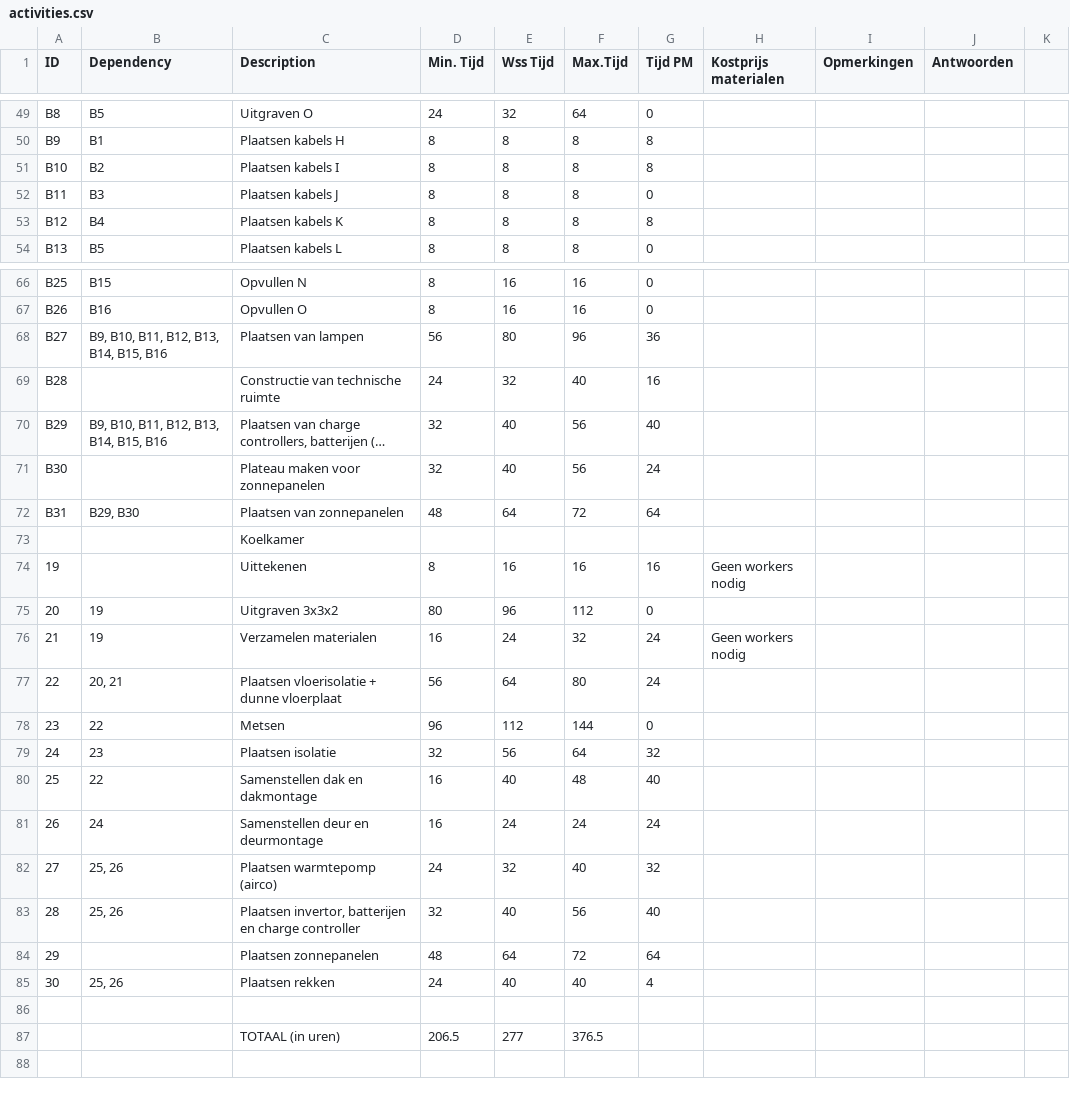
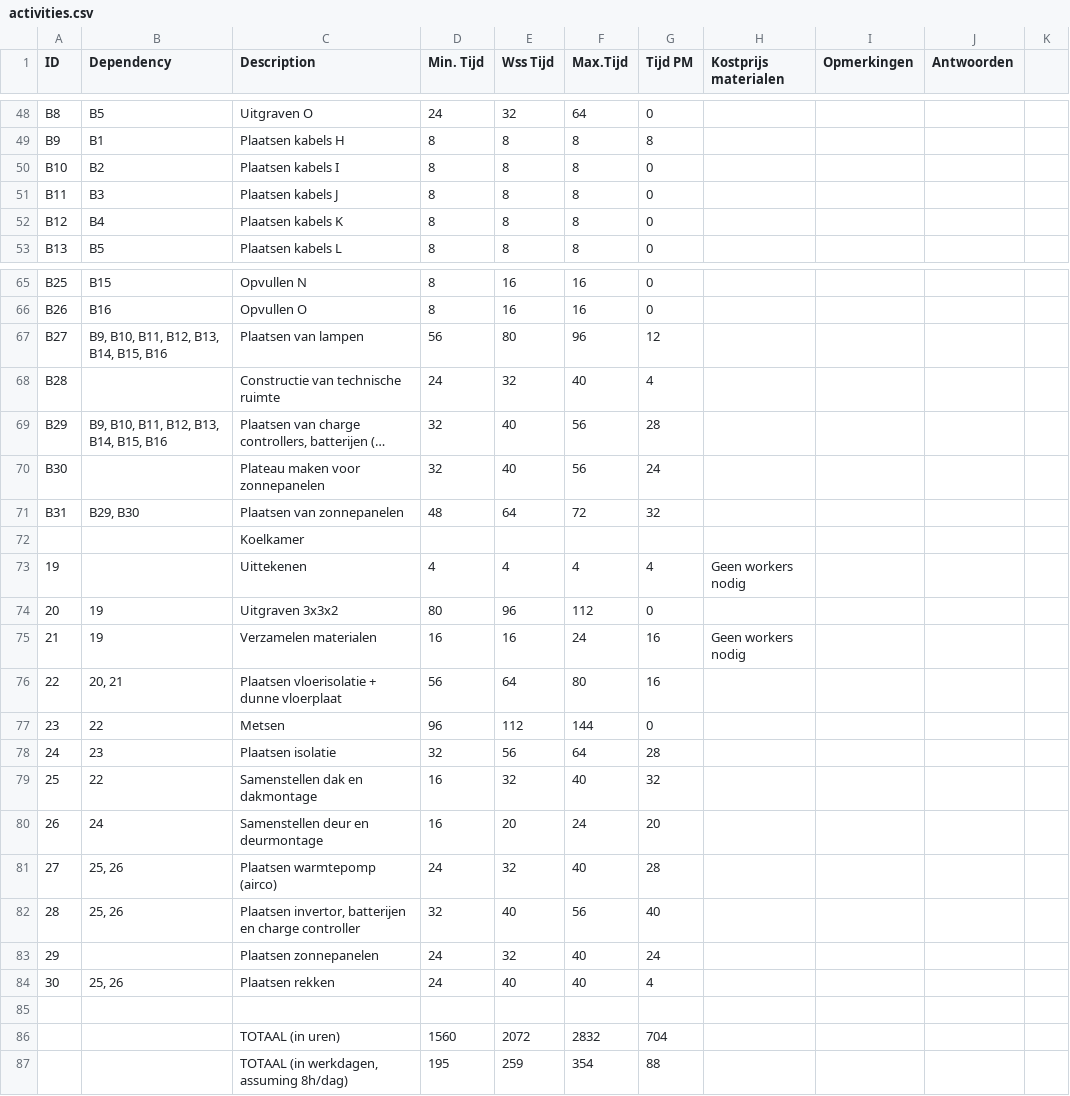
Before and after one commit to wouterrvdb/scuzzix, a CSV file: data/activities.csv, drawn as a sheet; only a part is shown, gaps mark what is left out; long unchanged cells end in …; removed rows and columns are numbered as before the commit, all else as after; the diff covers the shown part only; the diff names each change by its address in the sheet, - before the commit and + after, or states it on an @@ line.

```diff
--- a/data/activities.csv
+++ b/data/activities.csv
-G50 (Tijd PM): 8
+G50 (Tijd PM): 0
-G52 (Tijd PM): 8
+G52 (Tijd PM): 0
-G67 (Tijd PM): 36
+G67 (Tijd PM): 12
-G68 (Tijd PM): 16
+G68 (Tijd PM): 4
-G69 (Tijd PM): 40
+G69 (Tijd PM): 28
-G71 (Tijd PM): 64
+G71 (Tijd PM): 32
-D73 (Min. Tijd): 8
+D73 (Min. Tijd): 4
-E73 (Wss Tijd): 16
+E73 (Wss Tijd): 4
-F73 (Max.Tijd): 16
+F73 (Max.Tijd): 4
-G73 (Tijd PM): 16
+G73 (Tijd PM): 4
-E75 (Wss Tijd): 24
+E75 (Wss Tijd): 16
-F75 (Max.Tijd): 32
+F75 (Max.Tijd): 24
-G75:G76 (Tijd PM): 24
+G75:G76 (Tijd PM): 16
-G78 (Tijd PM): 32
+G78 (Tijd PM): 28
-E79 (Wss Tijd): 40
+E79 (Wss Tijd): 32
-F79 (Max.Tijd): 48
+F79 (Max.Tijd): 40
-G79 (Tijd PM): 40
+G79 (Tijd PM): 32
-E80 (Wss Tijd): 24
+E80 (Wss Tijd): 20
-G80 (Tijd PM): 24
+G80 (Tijd PM): 20
-G81 (Tijd PM): 32
+G81 (Tijd PM): 28
-D83 (Min. Tijd): 48
+D83 (Min. Tijd): 24
-E83 (Wss Tijd): 64
+E83 (Wss Tijd): 32
-F83 (Max.Tijd): 72
+F83 (Max.Tijd): 40
-G83 (Tijd PM): 64
+G83 (Tijd PM): 24
-row 87:  |  | TOTAAL (in uren) | 206.5 | 277 | 376.5
+row 86:  |  | TOTAAL (in uren) | 1560 | 2072 | 2832 | 704
+row 87:  |  | TOTAAL (in werkdagen, assuming 8h/dag) | 195 | 259 | 354 | 88
```
Also changed, not shown: 1 removed row and 38 edited cells elsewhere in this file.
